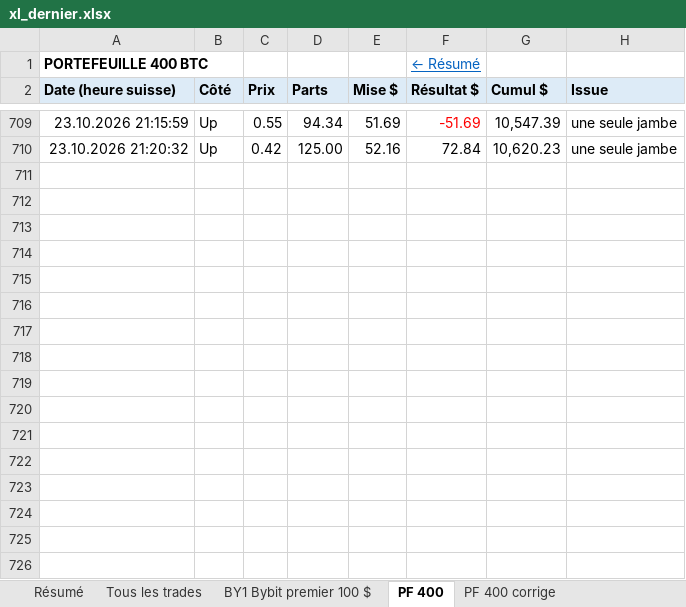
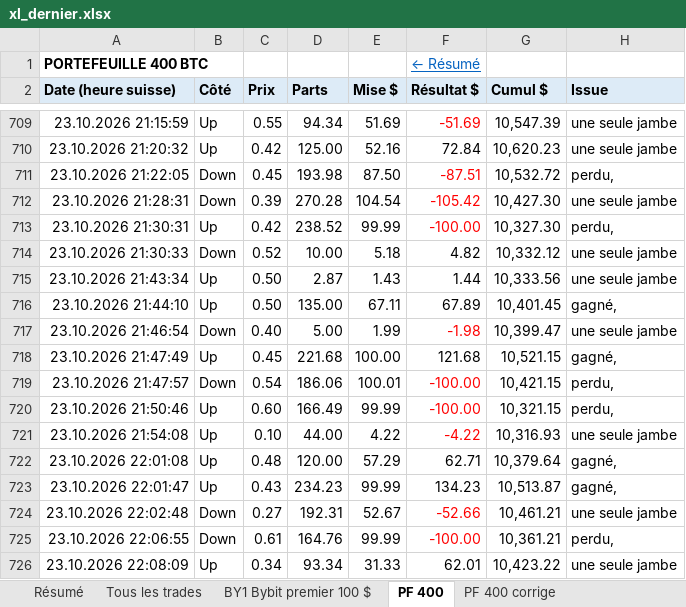
Before and after one commit to pitch6767/wallet-autopsy, an Excel workbook: bot95/xl_dernier.xlsx, sheet PF 400, drawn as a sheet; only a part is shown, gaps mark what is left out; values as stored, in another font and other column widths than the file's, no borders; the diff names each change by its address in the sheet, - before the commit and + after, or states it on an @@ line.

```diff
--- a/bot95/xl_dernier.xlsx (sheet PF 400)
+++ b/bot95/xl_dernier.xlsx (sheet PF 400)
+row 711: 23.10.2026 21:22:05 | Down | 0.45 | 193.98 | 87.50 | -87.51 | 10,532.72 | perdu,
+row 712: 23.10.2026 21:28:31 | Down | 0.39 | 270.28 | 104.54 | -105.42 | 10,427.30 | une seule jambe
+row 713: 23.10.2026 21:30:31 | Up | 0.42 | 238.52 | 99.99 | -100.00 | 10,327.30 | perdu,
+row 714: 23.10.2026 21:30:33 | Down | 0.52 | 10.00 | 5.18 | 4.82 | 10,332.12 | une seule jambe
+row 715: 23.10.2026 21:43:34 | Up | 0.50 | 2.87 | 1.43 | 1.44 | 10,333.56 | une seule jambe
+row 716: 23.10.2026 21:44:10 | Up | 0.50 | 135.00 | 67.11 | 67.89 | 10,401.45 | gagné,
+row 717: 23.10.2026 21:46:54 | Down | 0.40 | 5.00 | 1.99 | -1.98 | 10,399.47 | une seule jambe
+row 718: 23.10.2026 21:47:49 | Up | 0.45 | 221.68 | 100.00 | 121.68 | 10,521.15 | gagné,
+row 719: 23.10.2026 21:47:57 | Down | 0.54 | 186.06 | 100.01 | -100.00 | 10,421.15 | perdu,
+row 720: 23.10.2026 21:50:46 | Up | 0.60 | 166.49 | 99.99 | -100.00 | 10,321.15 | perdu,
+row 721: 23.10.2026 21:54:08 | Up | 0.10 | 44.00 | 4.22 | -4.22 | 10,316.93 | une seule jambe
+row 722: 23.10.2026 22:01:08 | Up | 0.48 | 120.00 | 57.29 | 62.71 | 10,379.64 | gagné,
+row 723: 23.10.2026 22:01:47 | Up | 0.43 | 234.23 | 99.99 | 134.23 | 10,513.87 | gagné,
+row 724: 23.10.2026 22:02:48 | Down | 0.27 | 192.31 | 52.67 | -52.66 | 10,461.21 | une seule jambe
+row 725: 23.10.2026 22:06:55 | Down | 0.61 | 164.76 | 99.99 | -100.00 | 10,361.21 | perdu,
+row 726: 23.10.2026 22:08:09 | Up | 0.34 | 93.34 | 31.33 | 62.01 | 10,423.22 | une seule jambe
```
Also changed, not shown: sheet Tous les trades, sheet Résumé, sheet BY1 Bybit premier 100 $, sheet PF 400 corrige, sheet C V2-F + PLDB + carnet ES, sheet C V2-F EQG + carnet ES, 18 more sheets, 2 other files.
